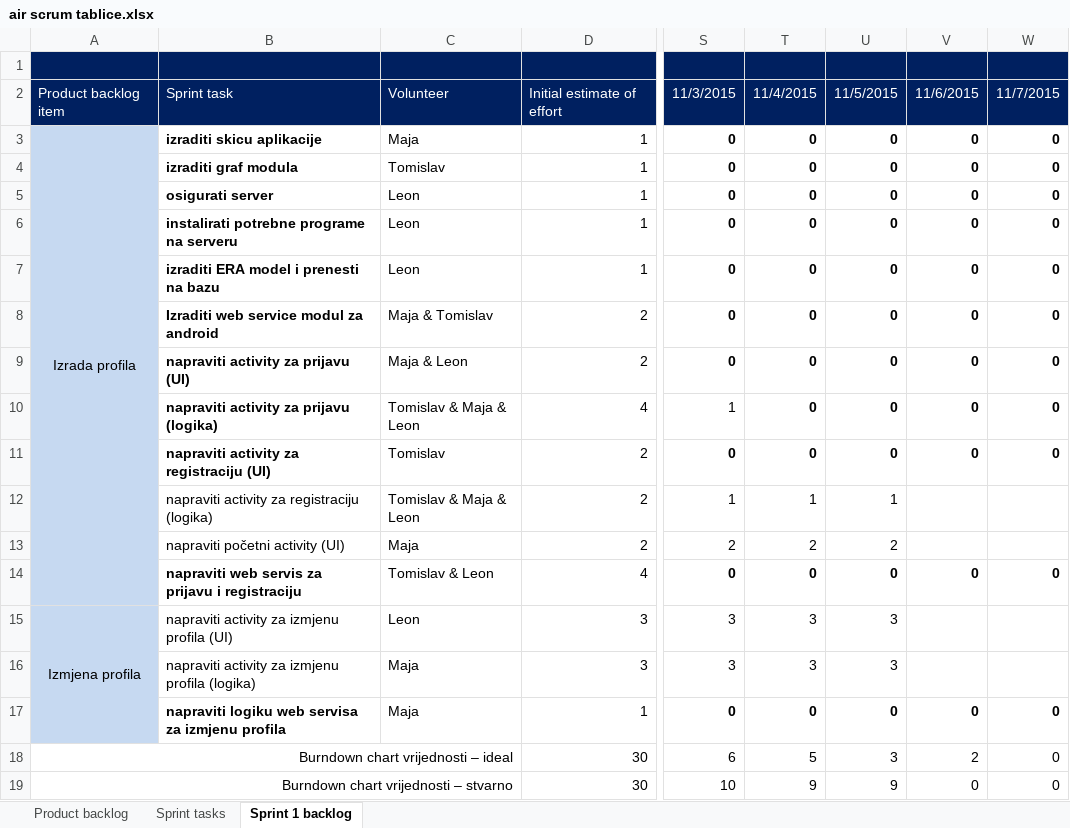
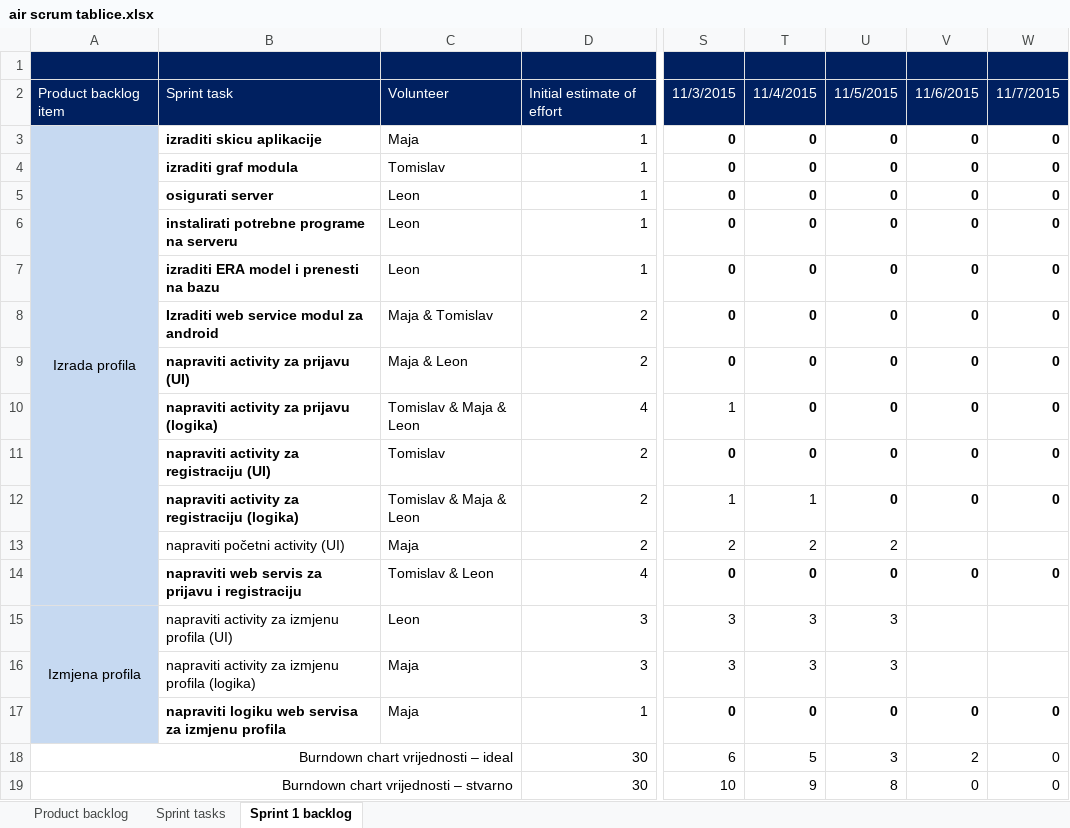
Before and after one commit to mvracan/air-projekt, an Excel workbook: dokumentacija/air scrum tablice.xlsx, sheet Sprint 1 backlog, drawn as a sheet; only a part is shown, gaps mark what is left out; values as stored, in another font and other column widths than the file's, no borders; charts and pictures not drawn; the diff names each change by its address in the sheet, - before the commit and + after, or states it on an @@ line.

```diff
--- a/dokumentacija/air scrum tablice.xlsx (sheet Sprint 1 backlog)
+++ b/dokumentacija/air scrum tablice.xlsx (sheet Sprint 1 backlog)
-B12 bold: off
+B12 bold: on
-U12: 1
+U12: 0
-U12 bold: off
+U12 bold: on
-V12: (empty)
+V12: 0
-W12: (empty)
+W12: 0
-U19: 9
+U19: 8
```
Also changed, not shown: charts or pictures, 1 other file.
